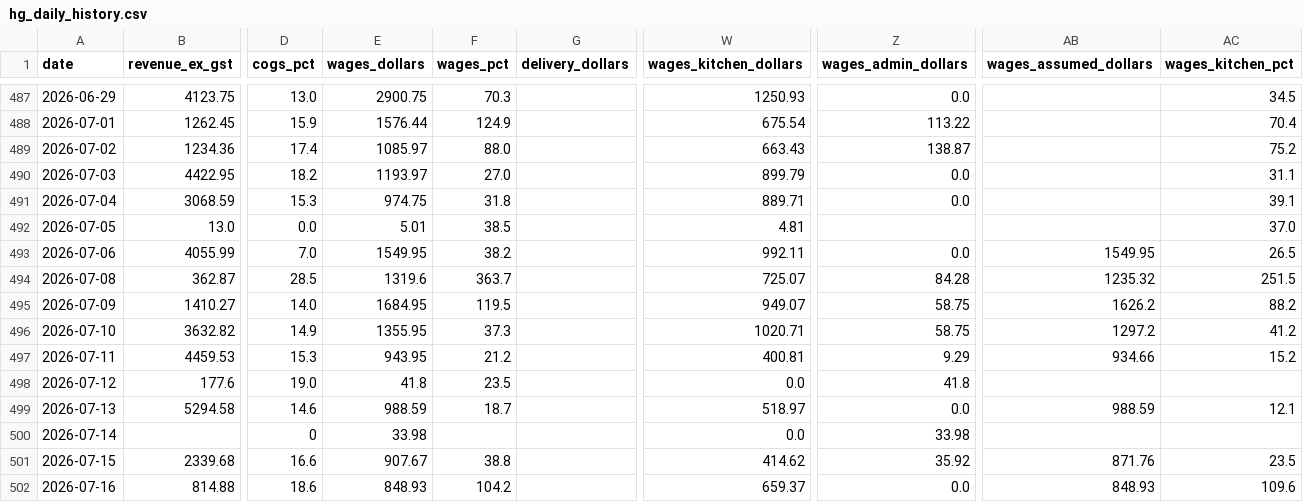
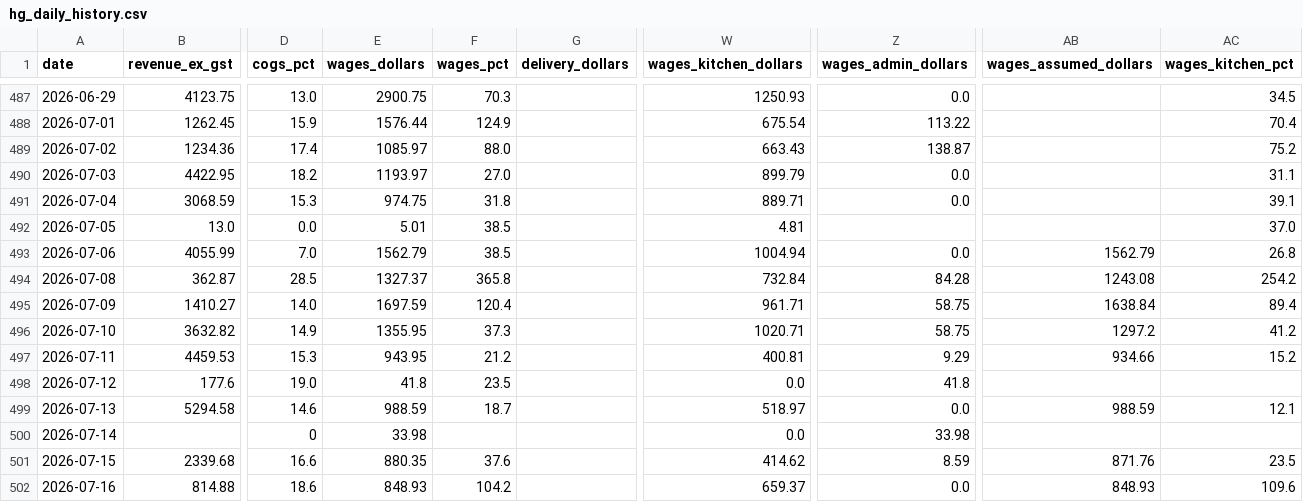
Before and after one commit to zakstowaway/mari-daily-reporting, a CSV file: data/hg_daily_history.csv, drawn as a sheet; only a part is shown, gaps mark what is left out; the diff names each change by its address in the sheet, - before the commit and + after, or states it on an @@ line.

Commit message:
Wage rebuild 2026-07-06..2026-07-19

```diff
--- a/data/hg_daily_history.csv
+++ b/data/hg_daily_history.csv
-E493 (wages_dollars): 1549.95
+E493 (wages_dollars): 1562.79
-F493 (wages_pct): 38.2
+F493 (wages_pct): 38.5
-W493 (wages_kitchen_dollars): 992.11
+W493 (wages_kitchen_dollars): 1004.94
-AB493 (wages_assumed_dollars): 1549.95
+AB493 (wages_assumed_dollars): 1562.79
-AC493 (wages_kitchen_pct): 26.5
+AC493 (wages_kitchen_pct): 26.8
-E494 (wages_dollars): 1319.6
+E494 (wages_dollars): 1327.37
-F494 (wages_pct): 363.7
+F494 (wages_pct): 365.8
-W494 (wages_kitchen_dollars): 725.07
+W494 (wages_kitchen_dollars): 732.84
-AB494 (wages_assumed_dollars): 1235.32
+AB494 (wages_assumed_dollars): 1243.08
-AC494 (wages_kitchen_pct): 251.5
+AC494 (wages_kitchen_pct): 254.2
-E495 (wages_dollars): 1684.95
+E495 (wages_dollars): 1697.59
-F495 (wages_pct): 119.5
+F495 (wages_pct): 120.4
-W495 (wages_kitchen_dollars): 949.07
+W495 (wages_kitchen_dollars): 961.71
-AB495 (wages_assumed_dollars): 1626.2
+AB495 (wages_assumed_dollars): 1638.84
-AC495 (wages_kitchen_pct): 88.2
+AC495 (wages_kitchen_pct): 89.4
-E501 (wages_dollars): 907.67
+E501 (wages_dollars): 880.35
-F501 (wages_pct): 38.8
+F501 (wages_pct): 37.6
-Z501 (wages_admin_dollars): 35.92
+Z501 (wages_admin_dollars): 8.59
```
Also changed, not shown: data/mari_daily_history.csv, data/stow_daily_history.csv.
